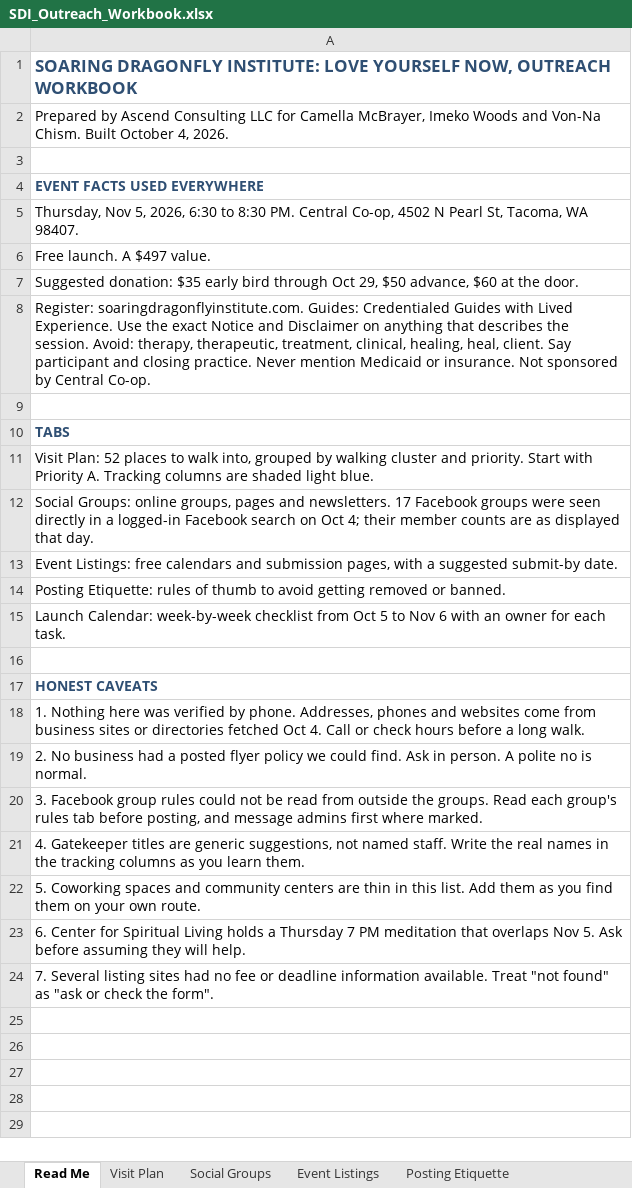
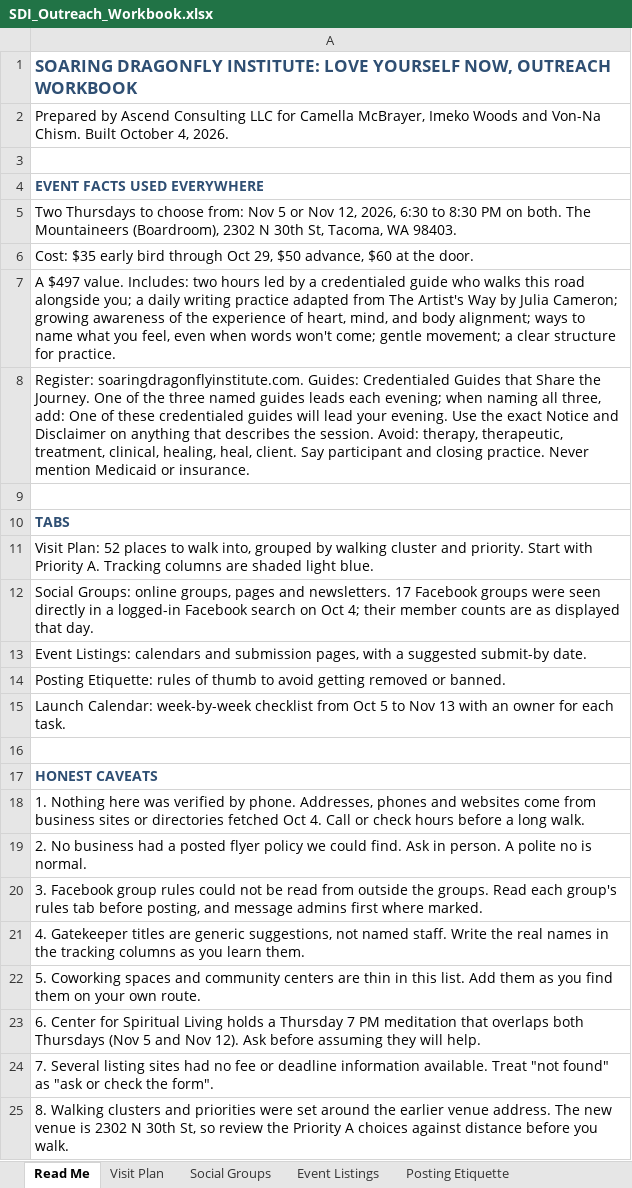
Before and after one commit to ascendllc/ascend-website, an Excel workbook: public/downloads/sdi/SDI_Outreach_Workbook.xlsx, sheet Read Me, drawn as a sheet; values as stored, in another font and other column widths than the file's, no borders; the diff names each change by its address in the sheet, - before the commit and + after, or states it on an @@ line.

```diff
--- a/public/downloads/sdi/SDI_Outreach_Workbook.xlsx (sheet Read Me)
+++ b/public/downloads/sdi/SDI_Outreach_Workbook.xlsx (sheet Read Me)
-A5: Thursday, Nov 5, 2026, 6:30 to 8:30 PM. Central Co-op, 4502 N Pearl St, Tacoma, WA 98407.
+A5: Two Thursdays to choose from: Nov 5 or Nov 12, 2026, 6:30 to 8:30 PM on both. The Mountaineers (Boardroom), 2302 N 30th St, Tacoma, WA 98403.
-A6: Free launch. A $497 value.
+A6: Cost: $35 early bird through Oct 29, $50 advance, $60 at the door.
-A7: Suggested donation: $35 early bird through Oct 29, $50 advance, $60 at the door.
+A7: A $497 value. Includes: two hours led by a credentialed guide who walks this road alongside you; a daily writing practice adapted from The Artist's Way by Julia Cameron; growing awareness of the experience of heart, mind, and body alignment; ways to name what you feel, even when words won't come; gentle movement; a clear structure for practice.
-A8: …Credentialed Guides with Lived Experience. Use the exact Notice and Disclaimer on anything that describes the session. Avoid: therapy, therapeutic, treatment, clinical, healing, heal, client. Say participant and closing practice. Never mention Medicaid or insurance. Not sponsored by Central Co-op.
+A8: …Credentialed Guides that Share the Journey. One of the three named guides leads each evening; when naming all three, add: One of these credentialed guides will lead your evening. Use the exact Notice and Disclaimer on anything that describes the session. Avoid: therapy, therapeutic, treatment, clinical, healing, heal, client. Say participant and closing practice. Never mention Medicaid or insurance.
-A13: Event Listings: free calendars and…
+A13: Event Listings: calendars and…
-A15: …to Nov 6 with an…
+A15: …to Nov 13 with an…
-A23: …that overlaps Nov 5. Ask before…
+A23: …that overlaps both Thursdays (Nov 5 and Nov 12). Ask before…
+row 25: 8. Walking clusters and priorities were set around the earlier venue address. The new venue is 2302 N 30th St, so review the Priority A choices against distance before you walk.
```
Also changed, not shown: sheet Launch Calendar, sheet Event Listings, sheet Visit Plan, sheet Social Groups, sheet Posting Etiquette, 45 other files.
